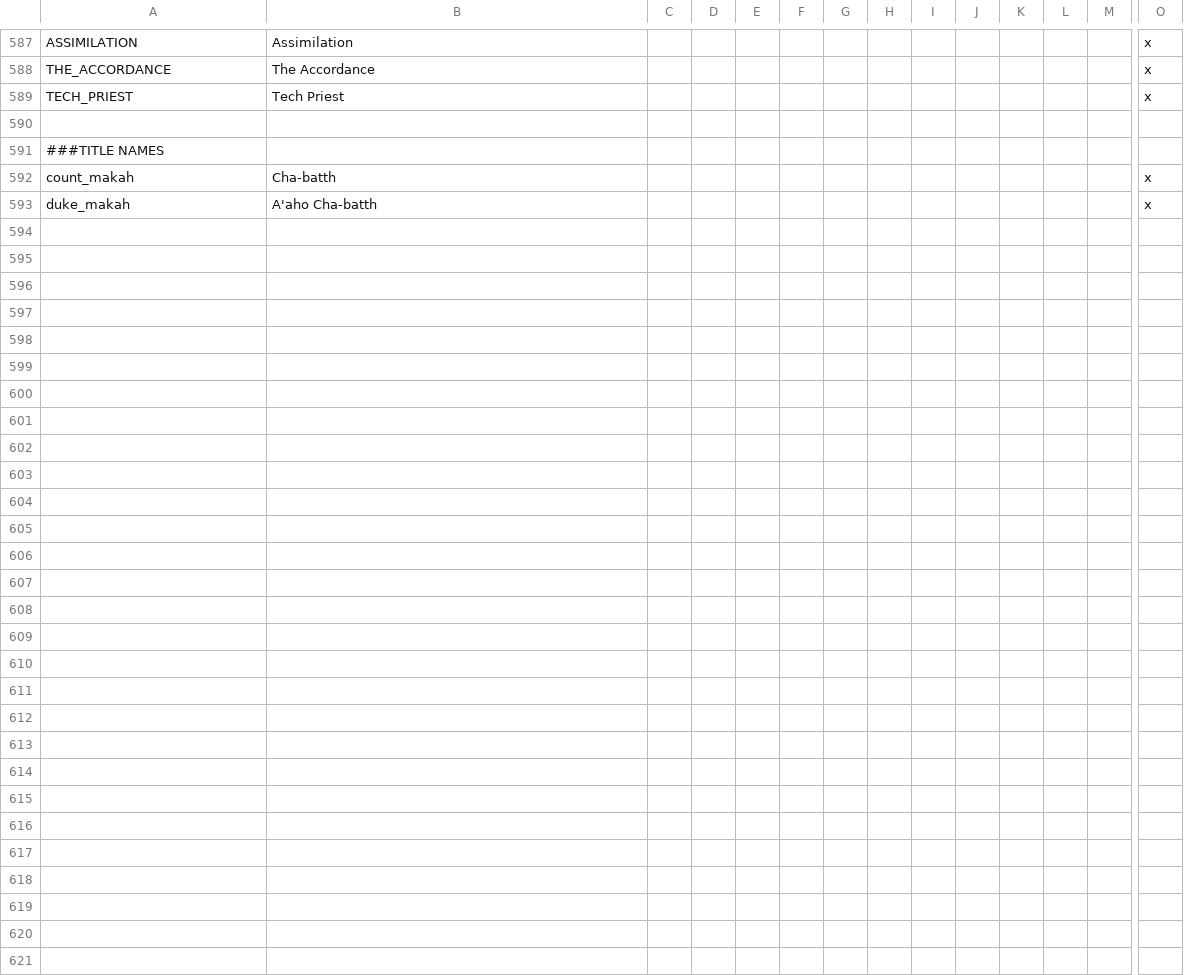
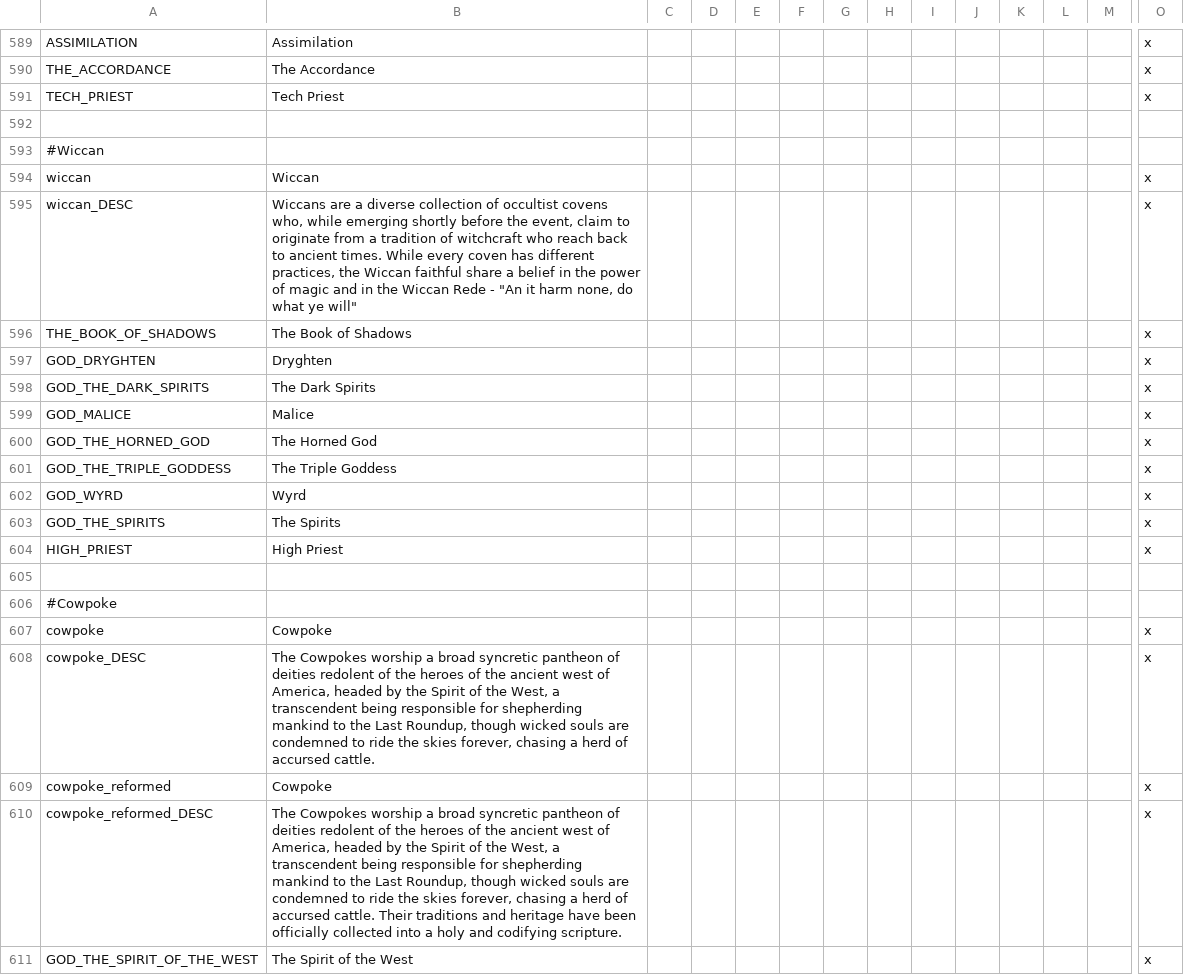
Before and after one commit to ShiatAli/JAtE, a CSV file: Just After the End/localisation/00_JATE.csv, drawn as a sheet; only a part is shown, gaps mark what is left out; the shorter side is filled out with more unchanged rows; rows hold the shown columns only; the diff covers the shown part only; the diff names each change by its address in the sheet, - before the commit and + after, or states it on an @@ line.

Commit message:
Wiccan and Cowpoke Skeletons

```diff
--- a/Just After the End/localisation/00_JATE.csv
+++ b/Just After the End/localisation/00_JATE.csv
+row 592: (empty)
+row 593: #Wiccan
+row 594: wiccan | Wiccan |  |  |  |  |  |  |  |  |  |  |  | x
+row 595: wiccan_DESC | Wiccans are a diverse collection of occultist covens who, while emerging shortly before the event, claim to originate from a tradition of witchcraft who reach back to ancient times. While every coven has different practices, the Wiccan faithful share a belief in the power of magic and in the Wiccan Rede - "An it harm none, do what ye will" |  |  |  |  |  |  |  |  |  |  |  | x
+row 596: THE_BOOK_OF_SHADOWS | The Book of Shadows |  |  |  |  |  |  |  |  |  |  |  | x
+row 597: GOD_DRYGHTEN | Dryghten |  |  |  |  |  |  |  |  |  |  |  | x
+row 598: GOD_THE_DARK_SPIRITS | The Dark Spirits |  |  |  |  |  |  |  |  |  |  |  | x
+row 599: GOD_MALICE | Malice |  |  |  |  |  |  |  |  |  |  |  | x
+row 600: GOD_THE_HORNED_GOD | The Horned God |  |  |  |  |  |  |  |  |  |  |  | x
+row 601: GOD_THE_TRIPLE_GODDESS | The Triple Goddess |  |  |  |  |  |  |  |  |  |  |  | x
+row 602: GOD_WYRD | Wyrd |  |  |  |  |  |  |  |  |  |  |  | x
+row 603: GOD_THE_SPIRITS | The Spirits |  |  |  |  |  |  |  |  |  |  |  | x
+row 604: HIGH_PRIEST | High Priest |  |  |  |  |  |  |  |  |  |  |  | x
+row 605: (empty)
+row 606: #Cowpoke
+row 607: cowpoke | Cowpoke |  |  |  |  |  |  |  |  |  |  |  | x
+row 608: cowpoke_DESC | The Cowpokes worship a broad syncretic pantheon of deities redolent of the heroes of the ancient west of America, headed by the Spirit of the West, a transcendent being responsible for shepherding mankind to the Last Roundup, though wicked souls are condemned to ride the skies forever, chasing a herd of accursed cattle. |  |  |  |  |  |  |  |  |  |  |  | x
+row 609: cowpoke_reformed | Cowpoke |  |  |  |  |  |  |  |  |  |  |  | x
+row 610: cowpoke_reformed_DESC | The Cowpokes worship a broad syncretic pantheon of deities redolent of the heroes of the ancient west of America, headed by the Spirit of the West, a transcendent being responsible for shepherding mankind to the Last Roundup, though wicked souls are condemned to ride the skies forever, chasing a herd of accursed cattle. Their traditions and heritage have been officially collected into a holy and codifying scripture. |  |  |  |  |  |  |  |  |  |  |  | x
+row 611: GOD_THE_SPIRIT_OF_THE_WEST | The Spirit of the West |  |  |  |  |  |  |  |  |  |  |  | x
```
Also changed, not shown: 13 added rows elsewhere in this file, Just After the End/localisation/00_AMERICA.csv, 1 other file.
